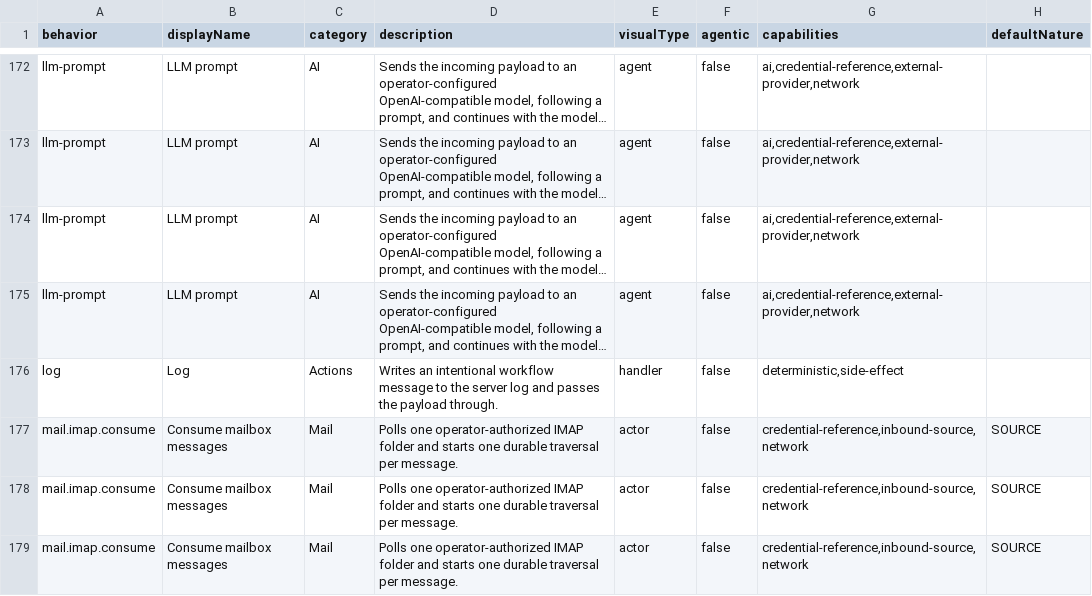
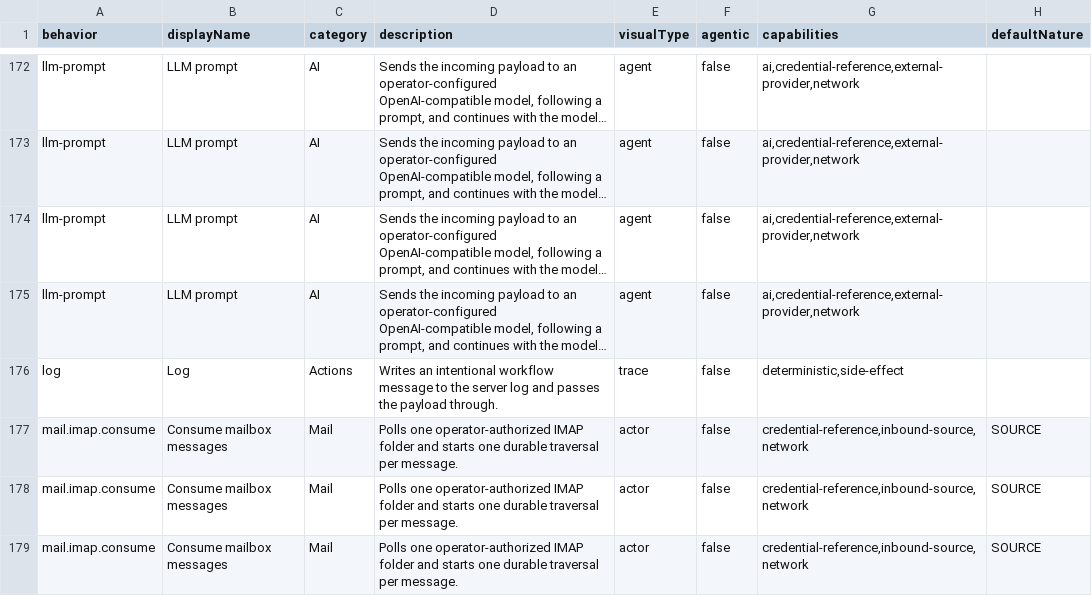
Before and after one commit to ravenroot-ai/ravenroot, a TSV file: docs/reference/node-descriptor-contracts.tsv, drawn as a sheet; only a part is shown, gaps mark what is left out; long unchanged cells end in …; the diff covers the shown part only; the diff names each change by its address in the sheet, - before the commit and + after, or states it on an @@ line.

```diff
--- a/docs/reference/node-descriptor-contracts.tsv
+++ b/docs/reference/node-descriptor-contracts.tsv
-E176 (visualType): handler
+E176 (visualType): trace
```
Also changed, not shown: 27 edited cells elsewhere in this file.
